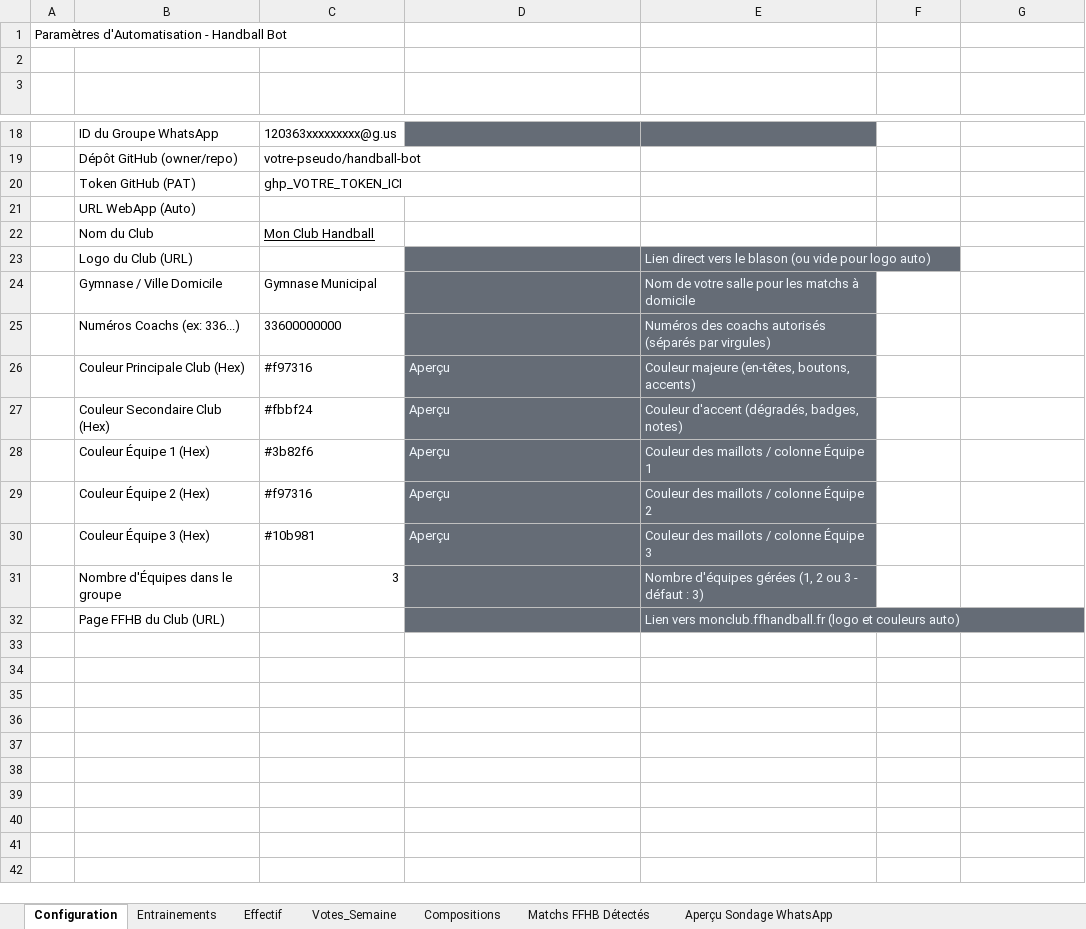
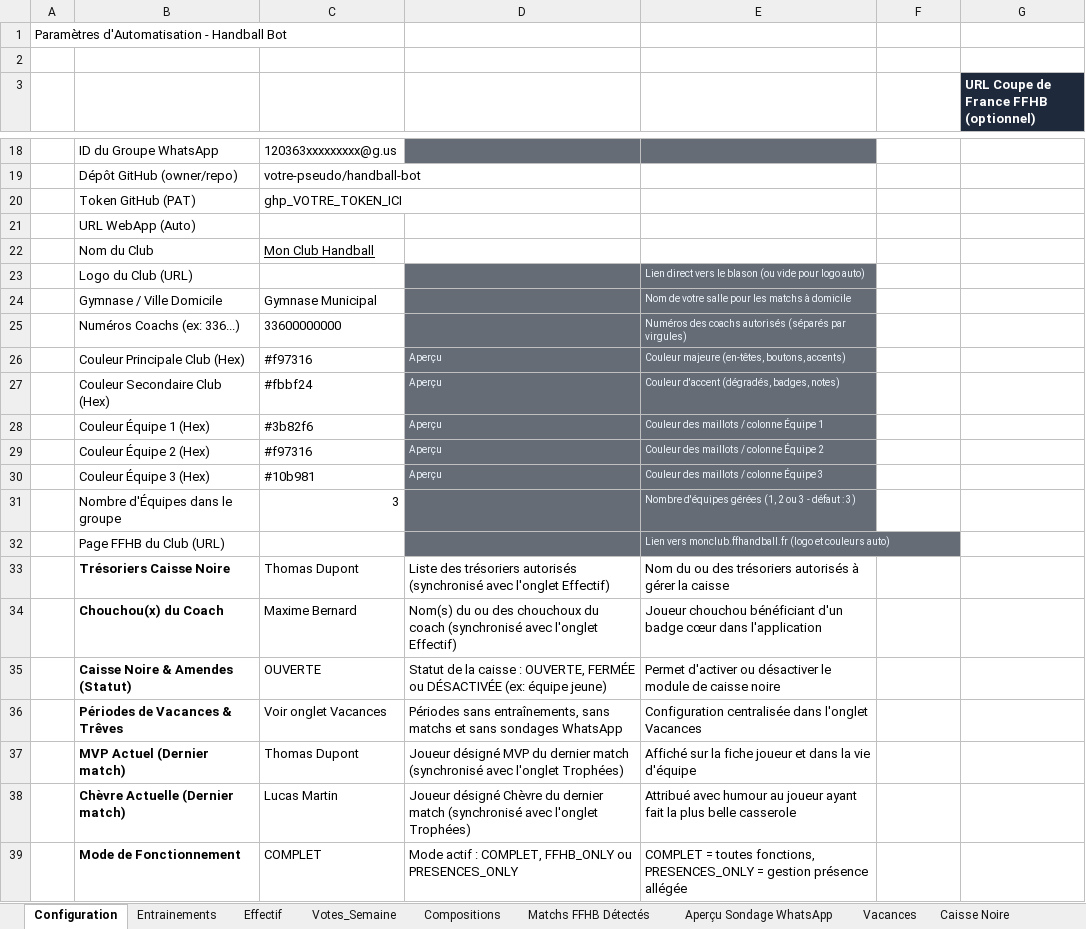
Before and after one commit to pidgey56/handball-bot-template, an Excel workbook: Handball_Bot_Template.xlsx, sheet Configuration, drawn as a sheet; only a part is shown, gaps mark what is left out; values as stored, in another font and other column widths than the file's, no borders; charts and pictures and table styles not drawn; the diff names each change by its address in the sheet, - before the commit and + after, or states it on an @@ line.

Commit message:
chore(excel): update Handball_Bot_Template.xlsx with all modern features (Spakta, Caisse Noire, Vacances, Trophees, Absences, Covoiturage, Brouillon)

```diff
--- a/Handball_Bot_Template.xlsx (sheet Configuration)
+++ b/Handball_Bot_Template.xlsx (sheet Configuration)
+sheet tab: Vacances
+sheet tab: Caisse Noire
-G3: (empty)
+G3: URL Coupe de France FFHB (optionnel)
-G3 fill: none
+G3 fill: #1E293B
@@ E23:E25 text size: smaller @@
@@ D26:E30 text size: smaller @@
@@ E31:E32 text size: smaller @@
+row 33:  | Trésoriers Caisse Noire | Thomas Dupont | Liste des trésoriers autorisés (synchronisé avec l'onglet Effectif) | Nom du ou des trésoriers autorisés à gérer la caisse
+row 34:  | Chouchou(x) du Coach | Maxime Bernard | Nom(s) du ou des chouchoux du coach (synchronisé avec l'onglet Effectif) | Joueur chouchou bénéficiant d'un badge cœur dans l'application
+row 35:  | Caisse Noire & Amendes (Statut) | OUVERTE | Statut de la caisse : OUVERTE, FERMÉE ou DÉSACTIVÉE (ex: équipe jeune) | Permet d'activer ou désactiver le module de caisse noire
+row 36:  | Périodes de Vacances & Trêves | Voir onglet Vacances | Périodes sans entraînements, sans matchs et sans sondages WhatsApp | Configuration centralisée dans l'onglet Vacances
+row 37:  | MVP Actuel (Dernier match) | Thomas Dupont | Joueur désigné MVP du dernier match (synchronisé avec l'onglet Trophées) | Affiché sur la fiche joueur et dans la vie d'équipe
+row 38:  | Chèvre Actuelle (Dernier match) | Lucas Martin | Joueur désigné Chèvre du dernier match (synchronisé avec l'onglet Trophées) | Attribué avec humour au joueur ayant fait la plus belle casserole
+row 39:  | Mode de Fonctionnement | COMPLET | Mode actif : COMPLET, FFHB_ONLY ou PRESENCES_ONLY | COMPLET = toutes fonctions, PRESENCES_ONLY = gestion présence allégée
```
Also changed, not shown: sheet Effectif, other sheet tabs, charts or pictures.
